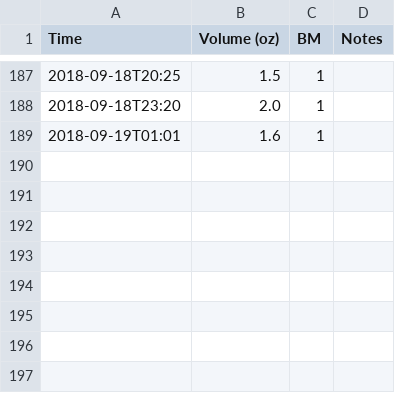
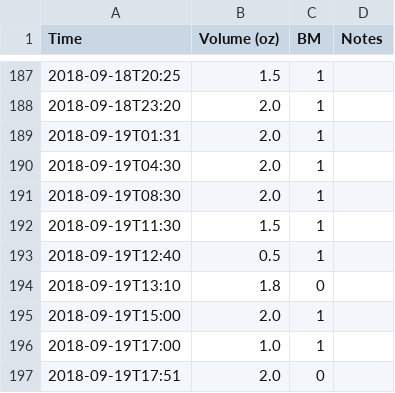
Before and after one commit to nosarthur/feeding, a CSV file: feed.csv, drawn as a sheet; only a part is shown, gaps mark what is left out.

```diff
--- a/feed.csv
+++ b/feed.csv
@@ -188,2 +188,10 @@ Time,Volume (oz),BM,Notes
 2018-09-18T23:20,2.0,1,
-2018-09-19T01:01,1.6,1,
+2018-09-19T01:31,2.0,1,
+2018-09-19T04:30,2.0,1,
+2018-09-19T08:30,2.0,1,
+2018-09-19T11:30,1.5,1,
+2018-09-19T12:40,0.5,1,
+2018-09-19T13:10,1.8,0,
+2018-09-19T15:00,2.0,1,
+2018-09-19T17:00,1.0,1,
+2018-09-19T17:51,2.0,0,
```
Also changed, not shown: 6 other files.
